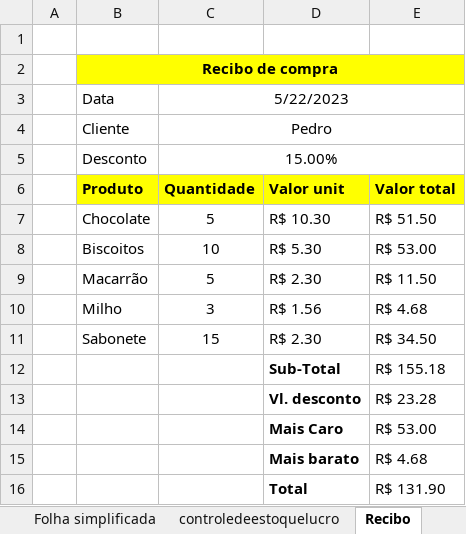
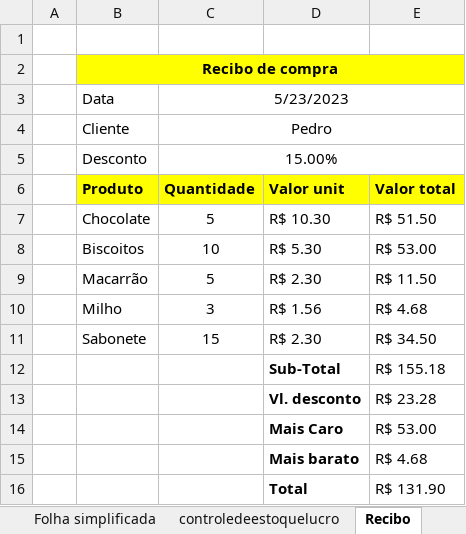
Before and after one commit to Was01/Excel, an Excel workbook: curso_excel.xlsx, sheet Recibo, drawn as a sheet; values as stored, in another font and other column widths than the file's, no borders; charts and pictures not drawn; the diff names each change by its address in the sheet, - before the commit and + after, or states it on an @@ line.

```diff
--- a/curso_excel.xlsx (sheet Recibo)
+++ b/curso_excel.xlsx (sheet Recibo)
-C3 (Quantidade): 5/22/2023
+C3 (Quantidade): 5/23/2023
```
Also changed, not shown: sheet Controle de estoque 2, other sheet tabs.
